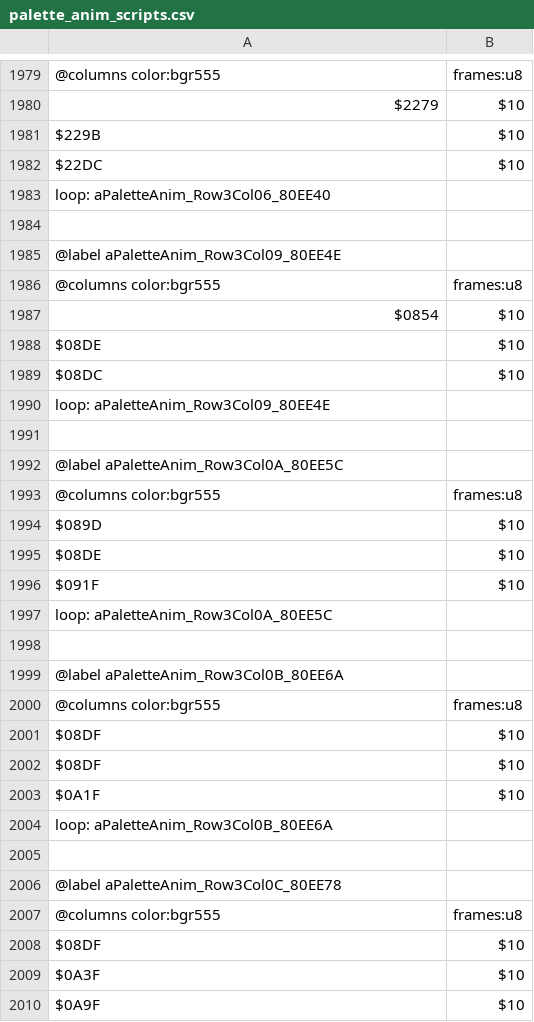
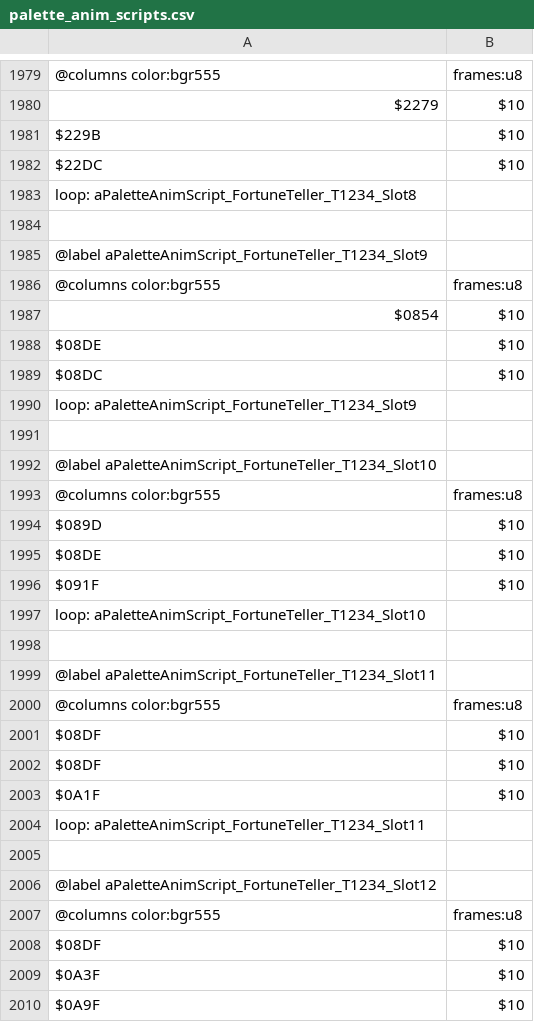
Before and after one commit to dzik87/HarvestMoonSNES, a CSV file: assets/tables/data/palette_anim_scripts.csv, drawn as a sheet; only a part is shown, gaps mark what is left out; the diff covers the shown part only.

```diff
--- a/assets/tables/data/palette_anim_scripts.csv
+++ b/assets/tables/data/palette_anim_scripts.csv
@@ -1982,5 +1982,5 @@ $229B,$10
 $22DC,$10
-loop: aPaletteAnim_Row3Col06_80EE40
+loop: aPaletteAnimScript_FortuneTeller_T1234_Slot8
 
-@label aPaletteAnim_Row3Col09_80EE4E
+@label aPaletteAnimScript_FortuneTeller_T1234_Slot9
 @columns color:bgr555,frames:u8
@@ -1989,5 +1989,5 @@ $08DE,$10
 $08DC,$10
-loop: aPaletteAnim_Row3Col09_80EE4E
+loop: aPaletteAnimScript_FortuneTeller_T1234_Slot9
 
-@label aPaletteAnim_Row3Col0A_80EE5C
+@label aPaletteAnimScript_FortuneTeller_T1234_Slot10
 @columns color:bgr555,frames:u8
@@ -1996,5 +1996,5 @@ $08DE,$10
 $091F,$10
-loop: aPaletteAnim_Row3Col0A_80EE5C
+loop: aPaletteAnimScript_FortuneTeller_T1234_Slot10
 
-@label aPaletteAnim_Row3Col0B_80EE6A
+@label aPaletteAnimScript_FortuneTeller_T1234_Slot11
 @columns color:bgr555,frames:u8
@@ -2003,5 +2003,5 @@ $08DF,$10
 $0A1F,$10
-loop: aPaletteAnim_Row3Col0B_80EE6A
+loop: aPaletteAnimScript_FortuneTeller_T1234_Slot11
 
-@label aPaletteAnim_Row3Col0C_80EE78
+@label aPaletteAnimScript_FortuneTeller_T1234_Slot12
 @columns color:bgr555,frames:u8
```
Also changed, not shown: 68 edited cells elsewhere in this file, 2 other files.
